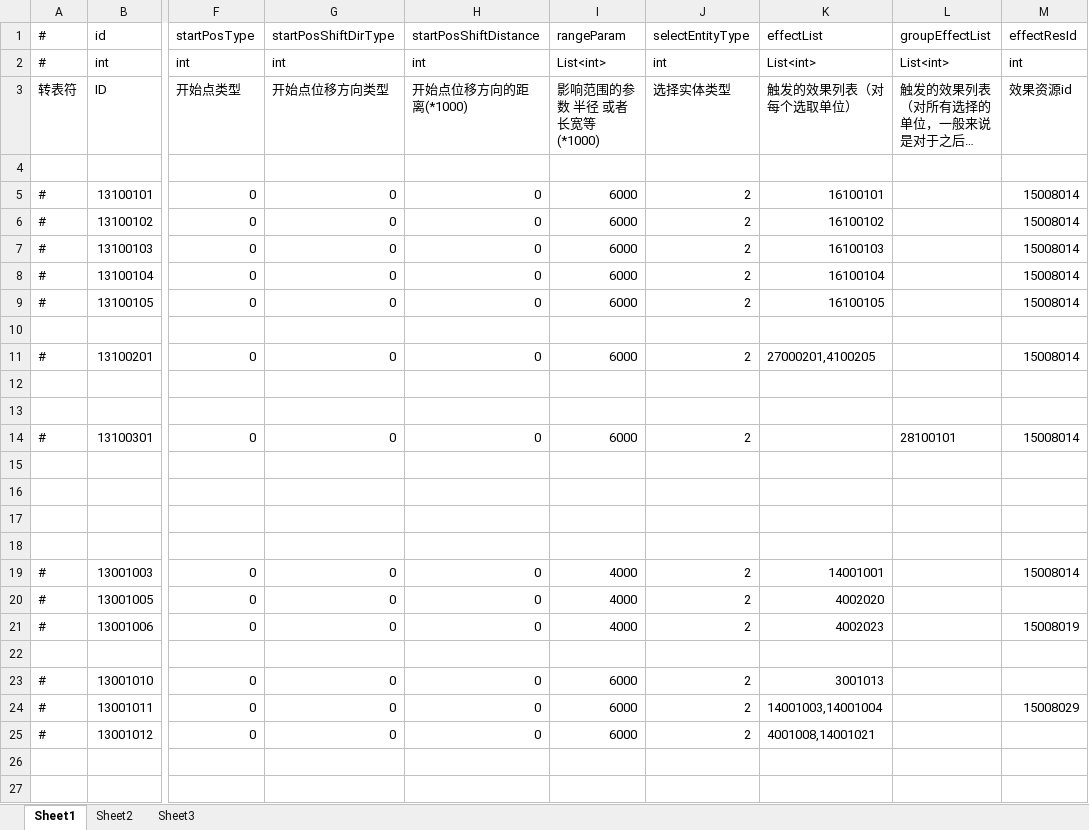
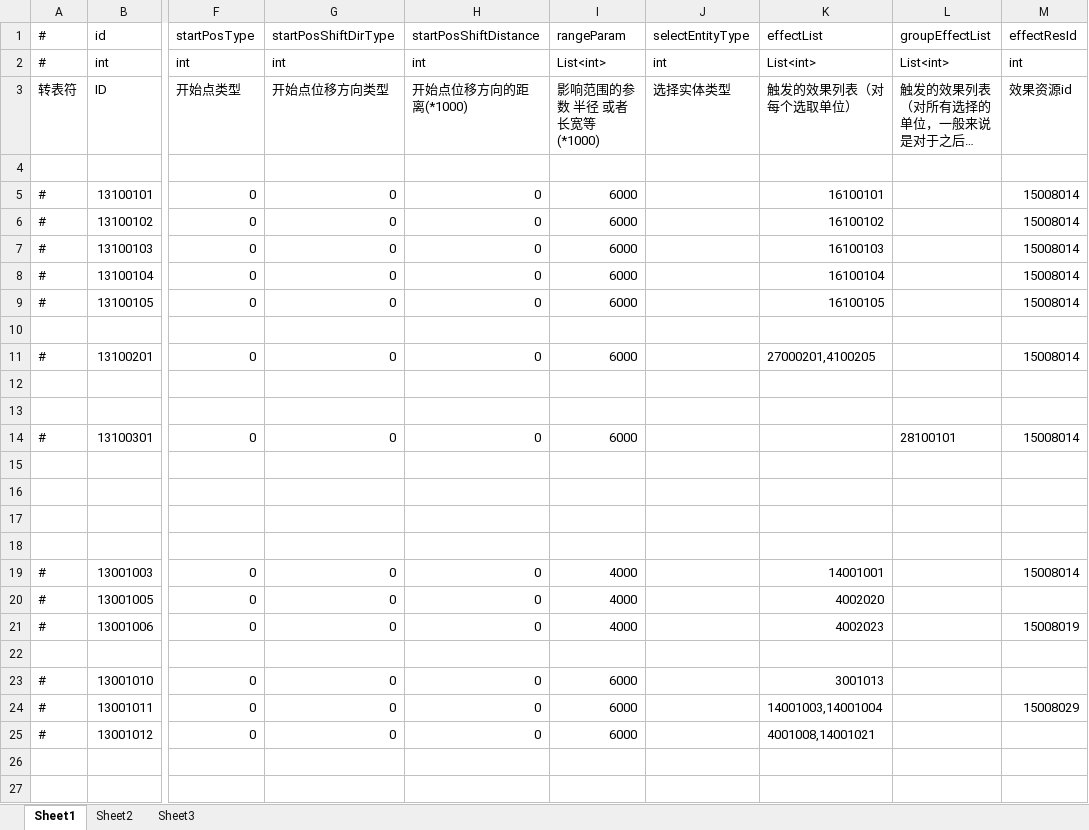
Before and after one commit to thanklzhang/001_GameFramework_Config, an Excel workbook: data_config/AreaEffect.xlsx, sheet Sheet1, drawn as a sheet; only a part is shown, gaps mark what is left out; long unchanged cells end in …; values as stored, in another font and other column widths than the file's, no borders; the diff covers the shown part only; the diff names each change by its address in the sheet, - before the commit and + after, or states it on an @@ line.

```diff
--- a/data_config/AreaEffect.xlsx (sheet Sheet1)
+++ b/data_config/AreaEffect.xlsx (sheet Sheet1)
-J5:J9 (selectEntityType): 2
+J5:J9 (selectEntityType): (empty)
-J11 (selectEntityType): 2
+J11 (selectEntityType): (empty)
-J14 (selectEntityType): 2
+J14 (selectEntityType): (empty)
-J19:J21 (selectEntityType): 2
+J19:J21 (selectEntityType): (empty)
-J23:J25 (selectEntityType): 2
+J23:J25 (selectEntityType): (empty)
```
Also changed, not shown: 4 edited cells elsewhere in this sheet, data_config/BattleProcessWaveNode.xlsx, data_config/EntityInfo.xlsx, 7 other files.
